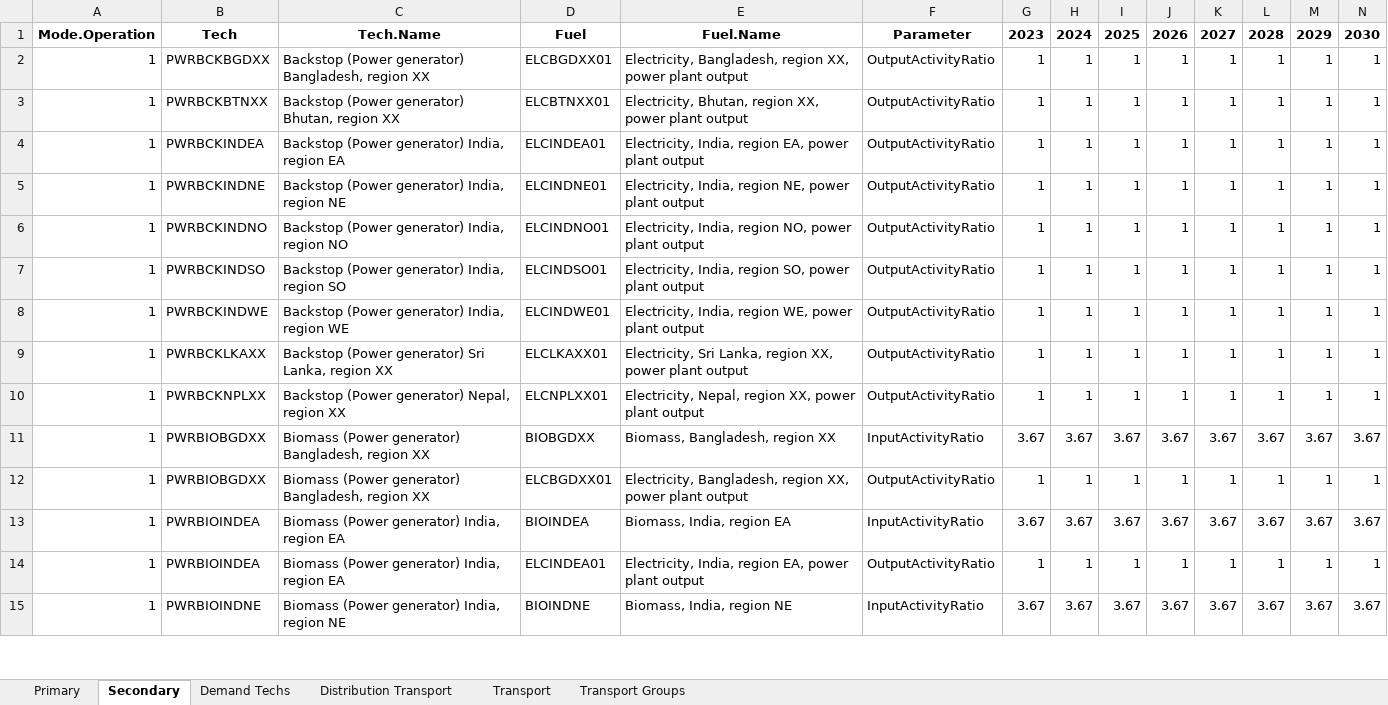
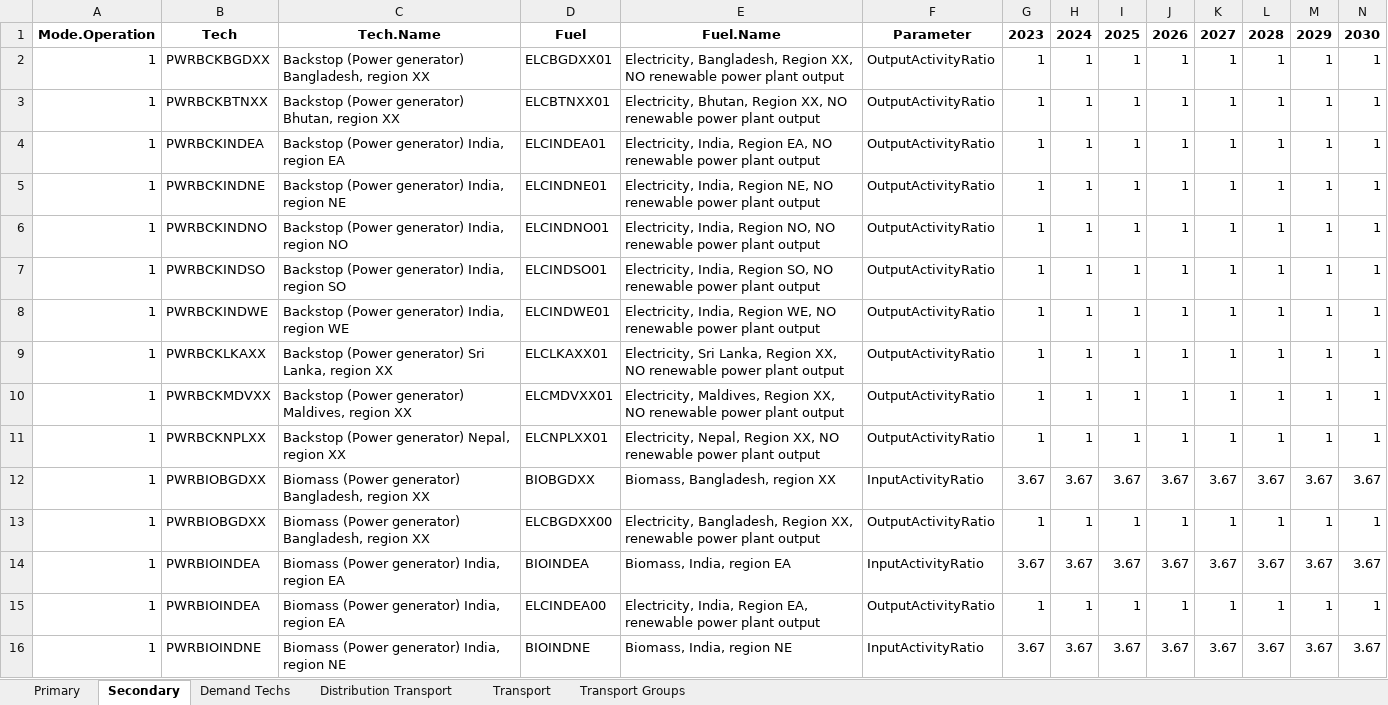
Before and after one commit to Climate-Lead-Group/OSTRAM, an Excel workbook: t1_confection/A1_Outputs/A1_Outputs_BAU/A-O_AR_Projections_COMPLETED.xlsx, sheet Secondary, drawn as a sheet; only a part is shown; values as stored, in another font and other column widths than the file's, no borders; addresses are those after the commit; rows hold the shown columns only; the diff covers the shown part only; the diff names each change by its address in the sheet, - before the commit and + after, or states it on an @@ line.

```diff
--- a/t1_confection/A1_Outputs/A1_Outputs_BAU/A-O_AR_Projections_COMPLETED.xlsx (sheet Secondary)
+++ b/t1_confection/A1_Outputs/A1_Outputs_BAU/A-O_AR_Projections_COMPLETED.xlsx (sheet Secondary)
-E2: Electricity, Bangladesh, region XX, power plant…
+E2: Electricity, Bangladesh, Region XX, NO renewable power plant…
-E3: Electricity, Bhutan, region XX, power plant…
+E3: Electricity, Bhutan, Region XX, NO renewable power plant…
-E4: Electricity, India, region EA, power plant…
+E4: Electricity, India, Region EA, NO renewable power plant…
-E5: Electricity, India, region NE, power plant…
+E5: Electricity, India, Region NE, NO renewable power plant…
-E6: Electricity, India, region NO, power plant…
+E6: Electricity, India, Region NO, NO renewable power plant…
-E7: Electricity, India, region SO, power plant…
+E7: Electricity, India, Region SO, NO renewable power plant…
-E8: Electricity, India, region WE, power plant…
+E8: Electricity, India, Region WE, NO renewable power plant…
-E9: …Sri Lanka, region XX, power plant…
+E9: …Sri Lanka, Region XX, NO renewable power plant…
+row 10: 1 | PWRBCKMDVXX | Backstop (Power generator) Maldives, region XX | ELCMDVXX01 | Electricity, Maldives, Region XX, NO renewable power plant output | OutputActivityRatio | 1 | 1 | 1 | 1 | 1 | 1 | 1 | 1
-E11: Electricity, Nepal, region XX, power plant…
+E11: Electricity, Nepal, Region XX, NO renewable power plant…
-D13: ELCBGDXX01
+D13: ELCBGDXX00
-E13: Electricity, Bangladesh, region XX, power plant…
+E13: Electricity, Bangladesh, Region XX, renewable power plant…
-D15: ELCINDEA01
+D15: ELCINDEA00
-E15: Electricity, India, region EA, power plant…
+E15: Electricity, India, Region EA, renewable power plant…
```
Also changed, not shown: 25 added rows, 15 removed rows and 301 edited cells elsewhere in this sheet, sheet Demand Techs, sheet Primary, t1_confection/A1_Outputs/A1_Outputs_BAU/A-O_AR_Model_Base_Year.xlsx, t1_confection/A1_Outputs/A1_Outputs_BAU/A-O_AR_Projections.xlsx, 54 other files.
